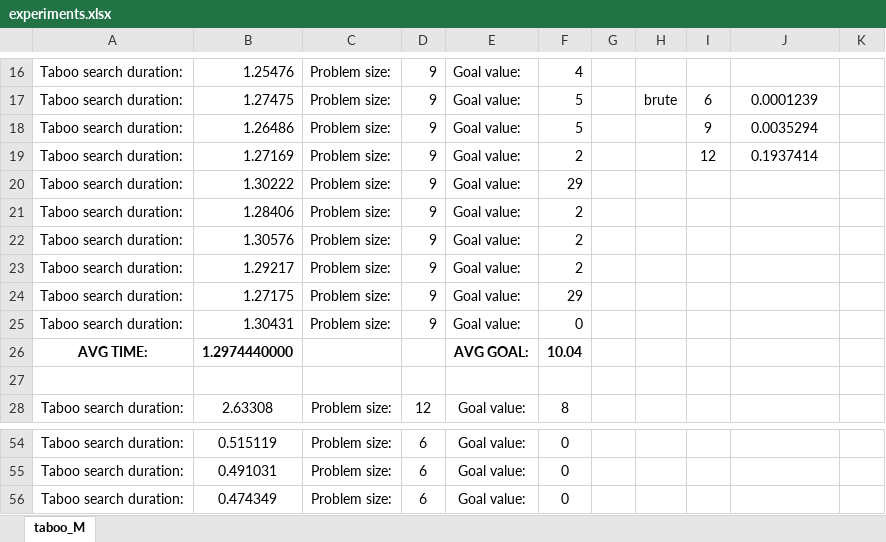
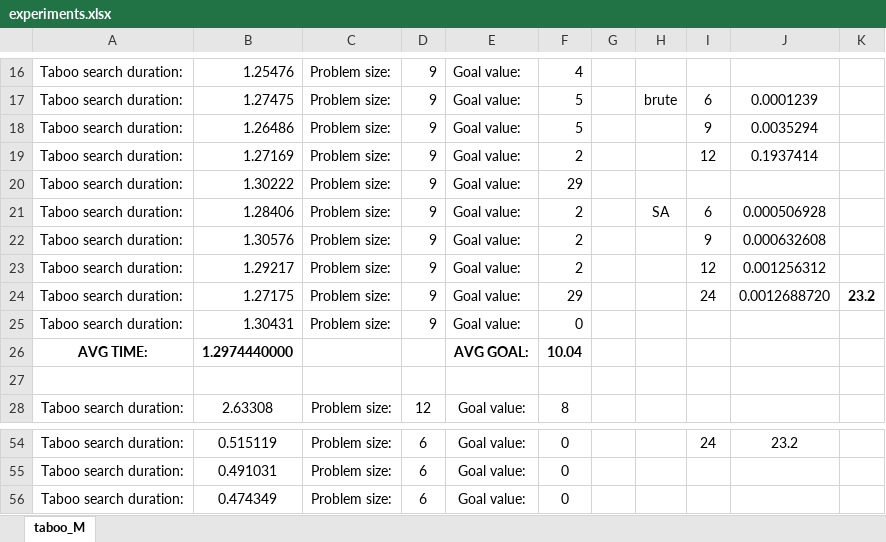
Before and after one commit to s20151/MHE, an Excel workbook: lab02/experiments/experiments.xlsx, sheet taboo_M, drawn as a sheet; only a part is shown, gaps mark what is left out; values as stored, in another font and other column widths than the file's, no borders; charts and pictures not drawn; the diff covers the shown part only; the diff names each change by its address in the sheet, - before the commit and + after, or states it on an @@ line.

```diff
--- a/lab02/experiments/experiments.xlsx (sheet taboo_M)
+++ b/lab02/experiments/experiments.xlsx (sheet taboo_M)
-H21: (empty)
+H21: SA
-I21: (empty)
+I21: 6
-J21: (empty)
+J21: 0.000506928
-I22: (empty)
+I22: 9
-J22: (empty)
+J22: 0.000632608
-I23: (empty)
+I23: 12
-J23: (empty)
+J23: 0.001256312
-I24: (empty)
+I24: 24
-J24: (empty)
+J24: 0.0012688720
-K24: (empty)
+K24: 23.2
-I54: (empty)
+I54: 24
-J54: (empty)
+J54: 23.2
```
Also changed, not shown: 108 added rows and 34 edited cells elsewhere in this sheet, charts or pictures.
